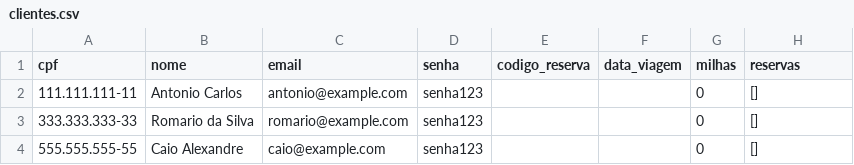
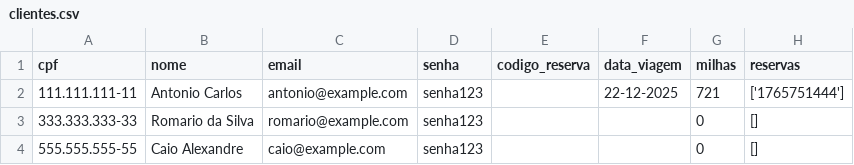
Before and after one commit to zabeldsc/LinhasAereaEDII, a CSV file: data/clientes.csv, drawn as a sheet.

```diff
--- a/data/clientes.csv
+++ b/data/clientes.csv
@@ -1,3 +1,3 @@
 cpf,nome,email,senha,codigo_reserva,data_viagem,milhas,reservas
-111.111.111-11,Antonio Carlos,antonio@example.com,senha123,,,0,[]
+111.111.111-11,Antonio Carlos,antonio@example.com,senha123,,22-12-2025,721,['1765751444']
 333.333.333-33,Romario da Silva,romario@example.com,senha123,,,0,[]
```
Also changed, not shown: 10 other files.
